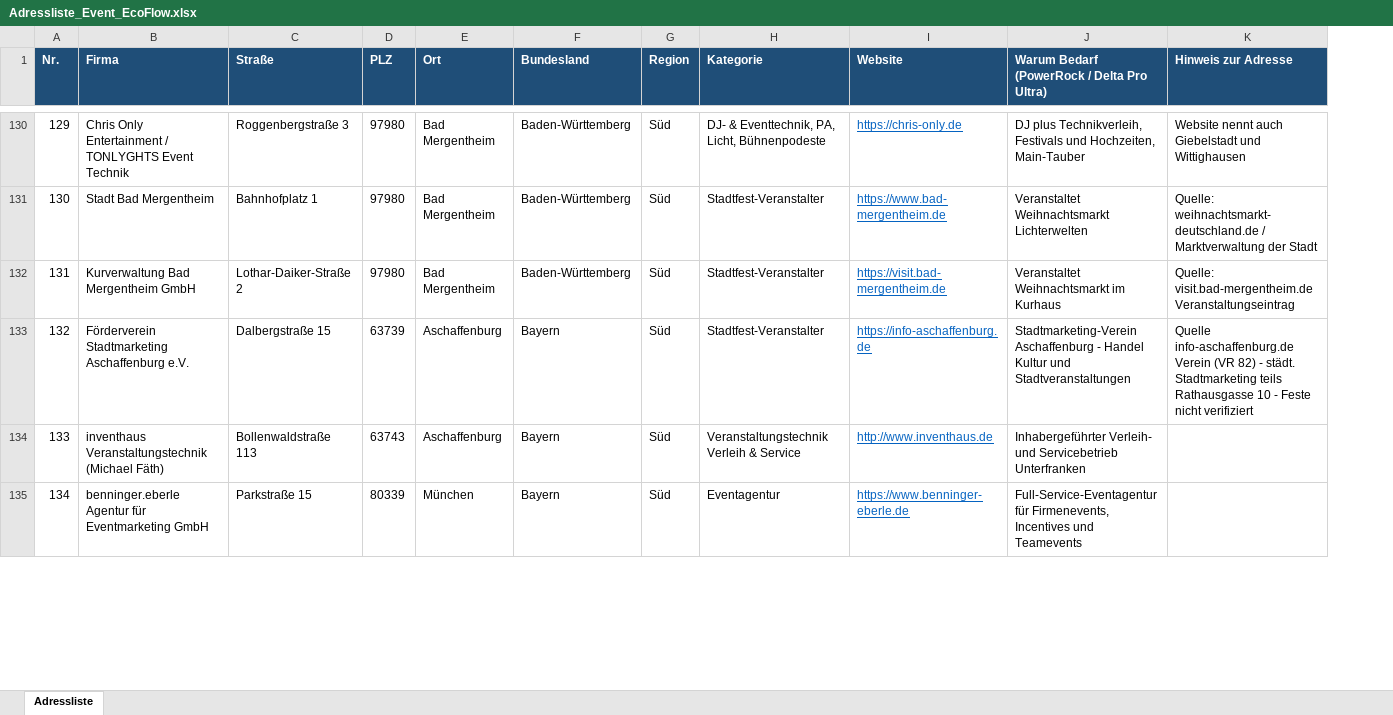
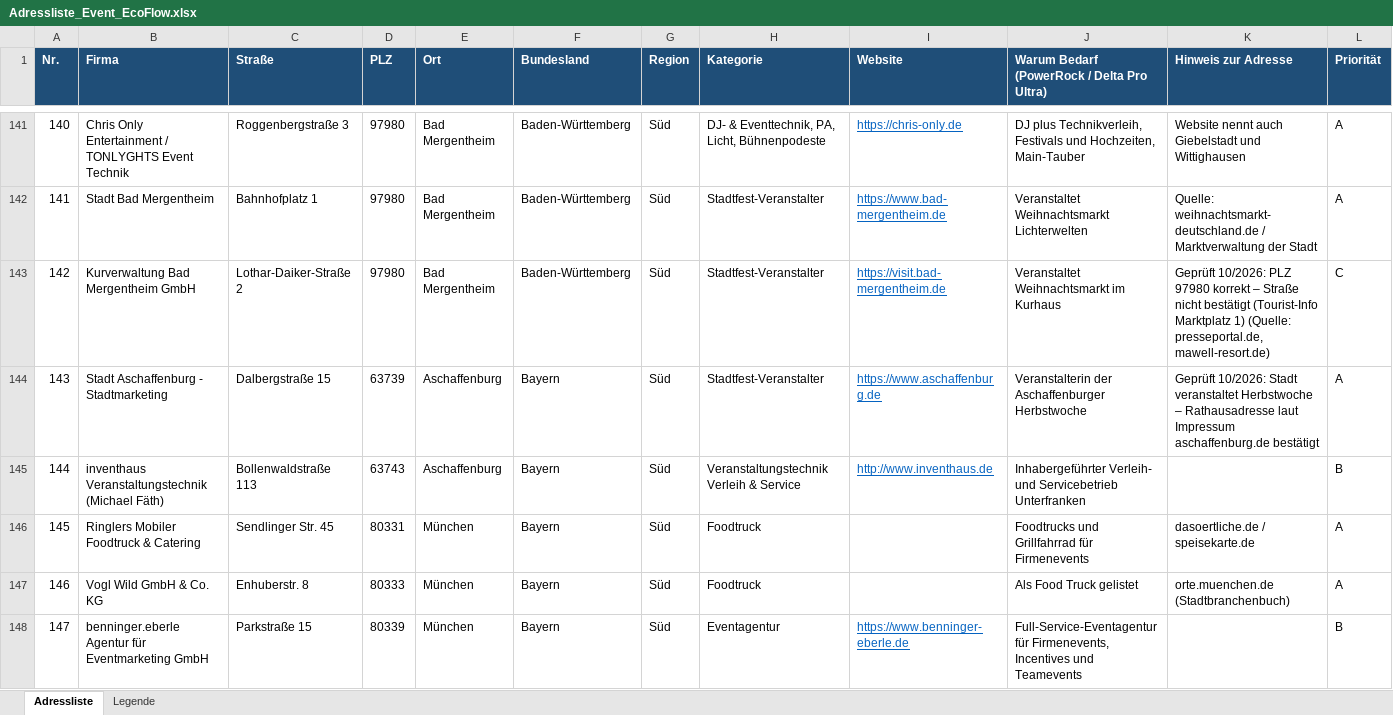
Before and after one commit to pfaeffle-seeger/Michael, an Excel workbook: Adressliste_Event_EcoFlow.xlsx, sheet Adressliste, drawn as a sheet; only a part is shown, gaps mark what is left out; values as stored, in another font and other column widths than the file's, no borders; table styles not drawn; addresses are those after the commit; the diff covers the shown part only; the diff names each change by its address in the sheet, - before the commit and + after, or states it on an @@ line.

```diff
--- a/Adressliste_Event_EcoFlow.xlsx (sheet Adressliste)
+++ b/Adressliste_Event_EcoFlow.xlsx (sheet Adressliste)
+sheet tab: Legende
+column L (Priorität), rows 141-145: A | A | C | A | B; row 148: B
@@ column A (Nr.) renumbered from row 6 down @@
-K143 (Hinweis zur Adresse): Quelle: visit.bad-mergentheim.de Veranstaltungseintrag
+K143 (Hinweis zur Adresse): Geprüft 10/2026: PLZ 97980 korrekt – Straße nicht bestätigt (Tourist-Info Marktplatz 1) (Quelle: presseportal.de, mawell-resort.de)
-B144 (Firma): Förderverein Stadtmarketing Aschaffenburg e.V.
+B144 (Firma): Stadt Aschaffenburg - Stadtmarketing
-I144 (Website): https://info-aschaffenburg.de
+I144 (Website): https://www.aschaffenburg.de
-J144: Stadtmarketing-Verein Aschaffenburg - Handel Kultur und Stadtveranstaltungen
+J144: Veranstalterin der Aschaffenburger Herbstwoche
-K144 (Hinweis zur Adresse): Quelle info-aschaffenburg.de Verein (VR 82) - städt. Stadtmarketing teils Rathausgasse 10 - Feste nicht verifiziert
+K144 (Hinweis zur Adresse): Geprüft 10/2026: Stadt veranstaltet Herbstwoche – Rathausadresse laut Impressum aschaffenburg.de bestätigt
+row 146: 145 | Ringlers Mobiler Foodtruck & Catering | Sendlinger Str. 45 | 80331 | München | Bayern | Süd | Foodtruck |  | Foodtrucks und Grillfahrrad für Firmenevents | dasoertliche.de / speisekarte.de | A
+row 147: 146 | Vogl Wild GmbH & Co. KG | Enhuberstr. 8 | 80333 | München | Bayern | Süd | Foodtruck |  | Als Food Truck gelistet | orte.muenchen.de (Stadtbranchenbuch) | A
```
Also changed, not shown: 147 added rows, 4 removed rows and 94 edited cells elsewhere in this sheet, 13 other files.
